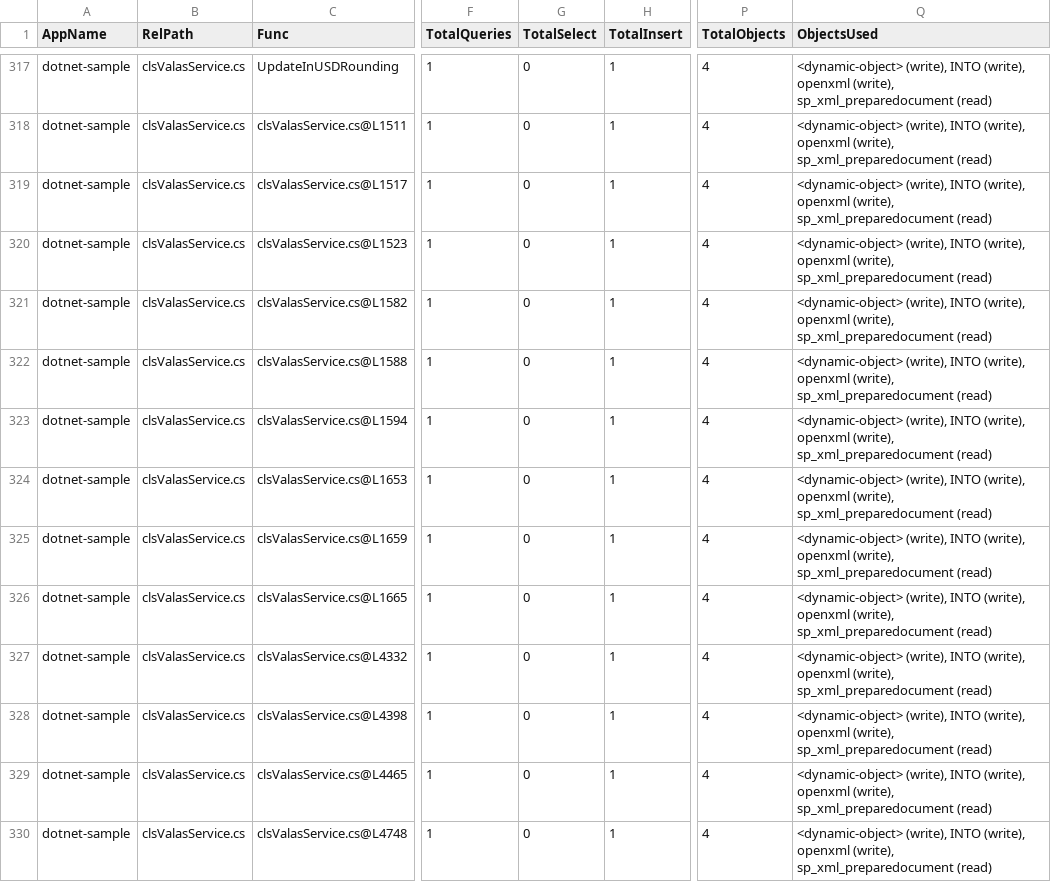
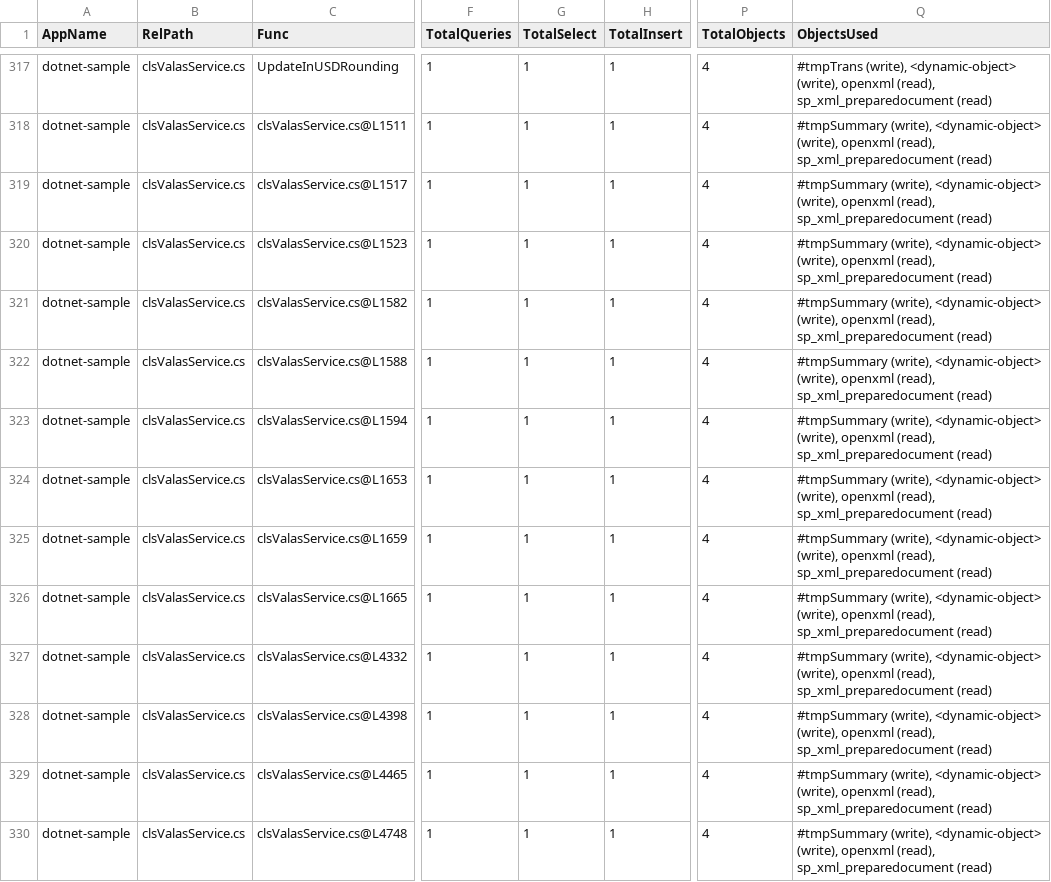
Before and after one commit to alkahfi6/code_sql_scan, a CSV file: out_regress/dotnet-sample-summary-function.csv, drawn as a sheet; only a part is shown, gaps mark what is left out; the diff covers the shown part only; the diff names each change by its address in the sheet, - before the commit and + after, or states it on an @@ line.

```diff
--- a/out_regress/dotnet-sample-summary-function.csv
+++ b/out_regress/dotnet-sample-summary-function.csv
-G317:G330 (TotalSelect): 0
+G317:G330 (TotalSelect): 1
-Q317 (ObjectsUsed): <dynamic-object> (write), INTO (write), openxml (write), sp_xml_preparedocument (read)
+Q317 (ObjectsUsed): #tmpTrans (write), <dynamic-object> (write), openxml (read), sp_xml_preparedocument (read)
-Q318:Q330 (ObjectsUsed): <dynamic-object> (write), INTO (write), openxml (write), sp_xml_preparedocument (read)
+Q318:Q330 (ObjectsUsed): #tmpSummary (write), <dynamic-object> (write), openxml (read), sp_xml_preparedocument (read)
```
Also changed, not shown: 94 edited cells elsewhere in this file, out_regress/dotnet-sample-query.csv, out_regress/dotnet-sample-summary-object.csv, 1 other file.
